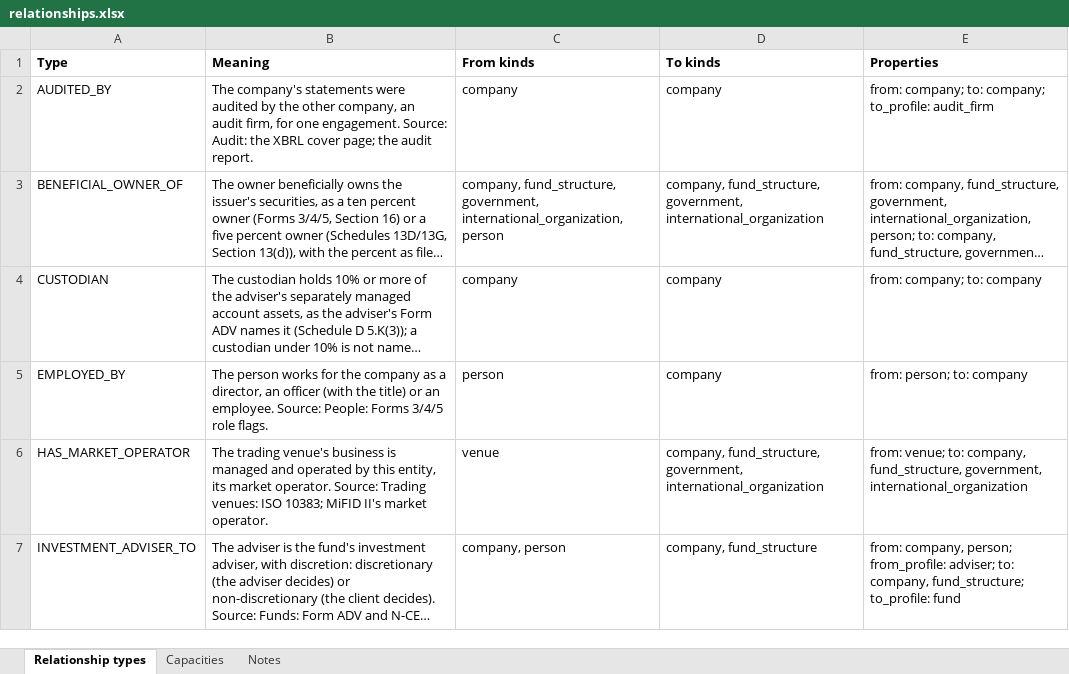
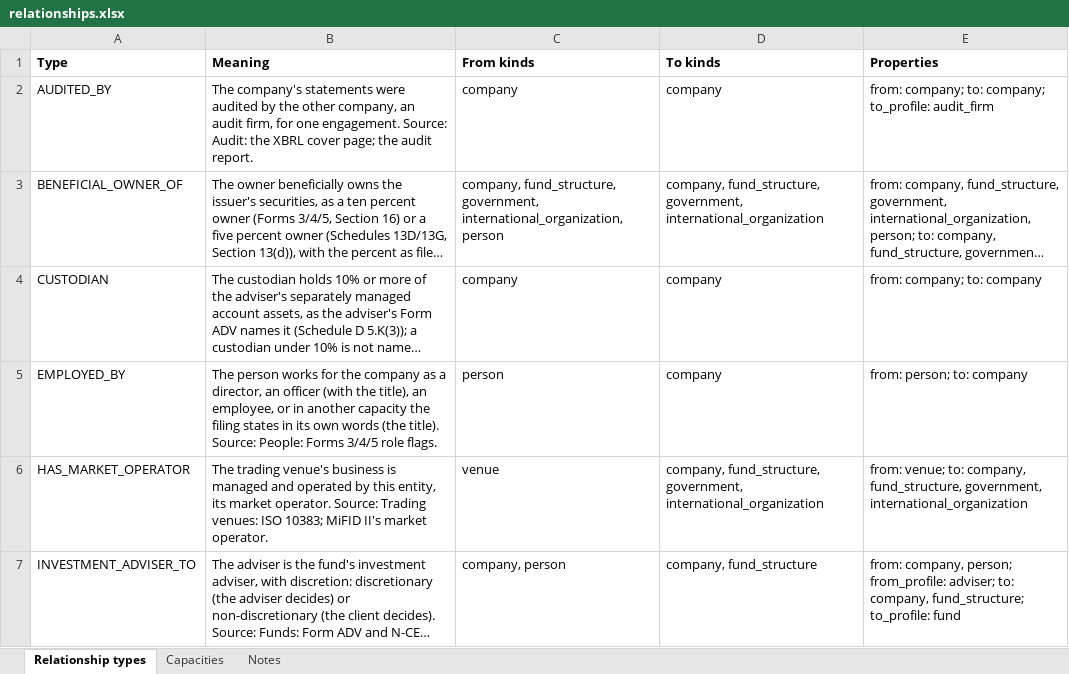
Before and after one commit to paulananth/edgartools-platform, an Excel workbook: rules/merge/relationships.xlsx, sheet Relationship types, drawn as a sheet; only a part is shown; long unchanged cells end in …; values as stored, in another font and other column widths than the file's, no borders; the diff names each change by its address in the sheet, - before the commit and + after, or states it on an @@ line.

```diff
--- a/rules/merge/relationships.xlsx (sheet Relationship types)
+++ b/rules/merge/relationships.xlsx (sheet Relationship types)
-B5 (Meaning): …(with the title) or an employee. Source: People:…
+B5 (Meaning): …(with the title), an employee, or in another capacity the filing states in its own words (the title). Source: People:…
```
Also changed, not shown: sheet Capacities, rules/sources/sec.ownership/MAPPING.xlsx, 16 other files.
